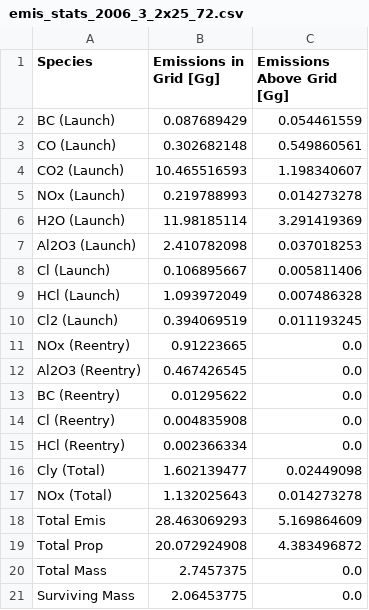
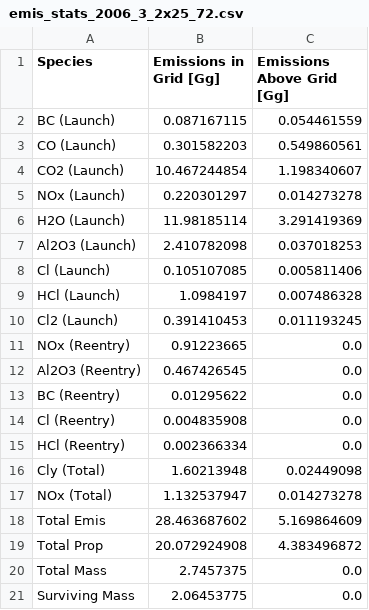
Before and after one commit to cbarker211/Emissions_API, a CSV file: out_files/2000/emis_stats_2006_3_2x25_72.csv, drawn as a sheet.

```diff
--- a/out_files/2000/emis_stats_2006_3_2x25_72.csv
+++ b/out_files/2000/emis_stats_2006_3_2x25_72.csv
@@ -1,11 +1,11 @@
 Species,Emissions in Grid [Gg],Emissions Above Grid [Gg]
-BC (Launch),0.087689429,0.054461559
-CO (Launch),0.302682148,0.549860561
-CO2 (Launch),10.465516593,1.198340607
-NOx (Launch),0.219788993,0.014273278
+BC (Launch),0.087167115,0.054461559
+CO (Launch),0.301582203,0.549860561
+CO2 (Launch),10.467244854,1.198340607
+NOx (Launch),0.220301297,0.014273278
 H2O (Launch),11.98185114,3.291419369
 Al2O3 (Launch),2.410782098,0.037018253
-Cl (Launch),0.106895667,0.005811406
-HCl (Launch),1.093972049,0.007486328
-Cl2 (Launch),0.394069519,0.011193245
+Cl (Launch),0.105107085,0.005811406
+HCl (Launch),1.0984197,0.007486328
+Cl2 (Launch),0.391410453,0.011193245
 NOx (Reentry),0.91223665,0.0
@@ -15,5 +15,5 @@ Cl (Reentry),0.004835908,0.0
 HCl (Reentry),0.002366334,0.0
-Cly (Total),1.602139477,0.02449098
-NOx (Total),1.132025643,0.014273278
-Total Emis,28.463069293,5.169864609
+Cly (Total),1.60213948,0.02449098
+NOx (Total),1.132537947,0.014273278
+Total Emis,28.463687602,5.169864609
 Total Prop,20.072924908,4.383496872
```
Also changed, not shown: gcat/orgs.tsv, out_files/2000/emis_stats_2009_3_2x25_72.csv, 40 other files.
